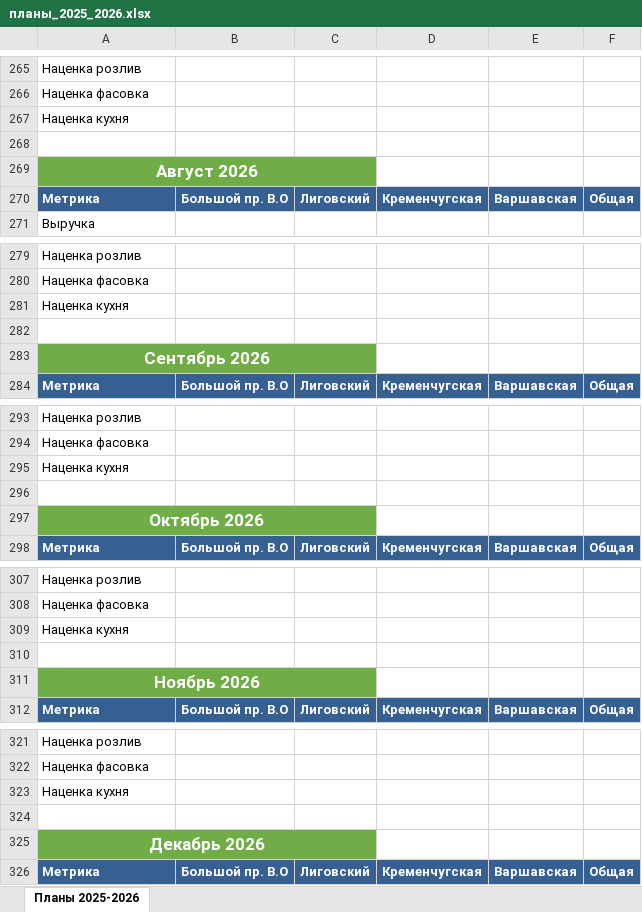
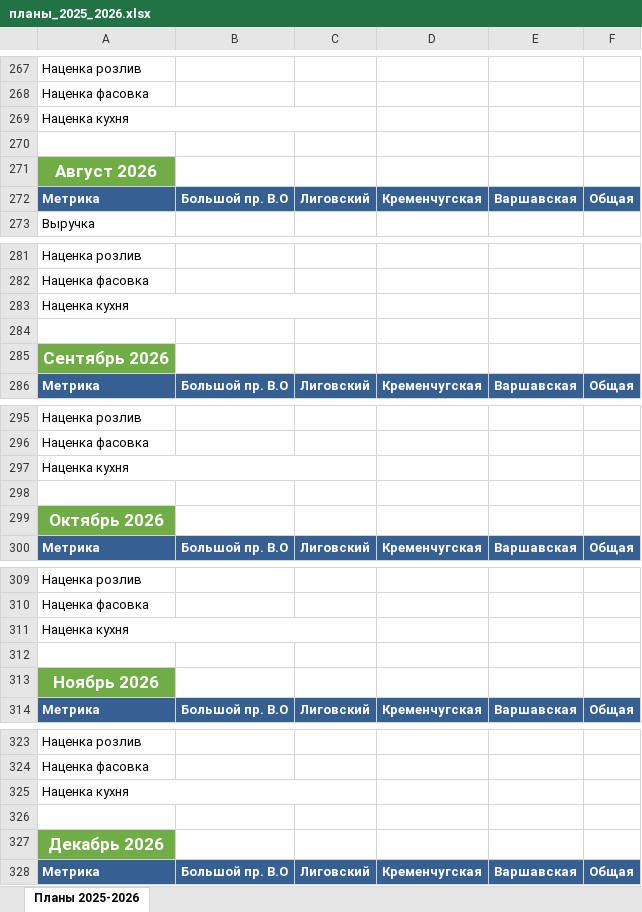
Before and after one commit to wwworm666/beer-abc-analysis, an Excel workbook: планы_2025_2026.xlsx, sheet Планы 2025-2026, drawn as a sheet; only a part is shown, gaps mark what is left out; values as stored, in another font and other column widths than the file's, no borders; removed rows and columns are numbered as before the commit, all else as after; the diff covers the shown part only; the diff names each change by its address in the sheet, - before the commit and + after, or states it on an @@ line.

```diff
--- a/планы_2025_2026.xlsx (sheet Планы 2025-2026)
+++ b/планы_2025_2026.xlsx (sheet Планы 2025-2026)
+A269:C269 merged
-A269:C269 merged
+A283:C283 merged
-A283:C283 merged
+A297:C297 merged
-A297:C297 merged
+A311:C311 merged
-A311:C311 merged
+A325:C325 merged
-A325:C325 merged
```
Also changed, not shown: 2 added rows, 2 edited cells and merged cells elsewhere in this sheet, 41 other files.
